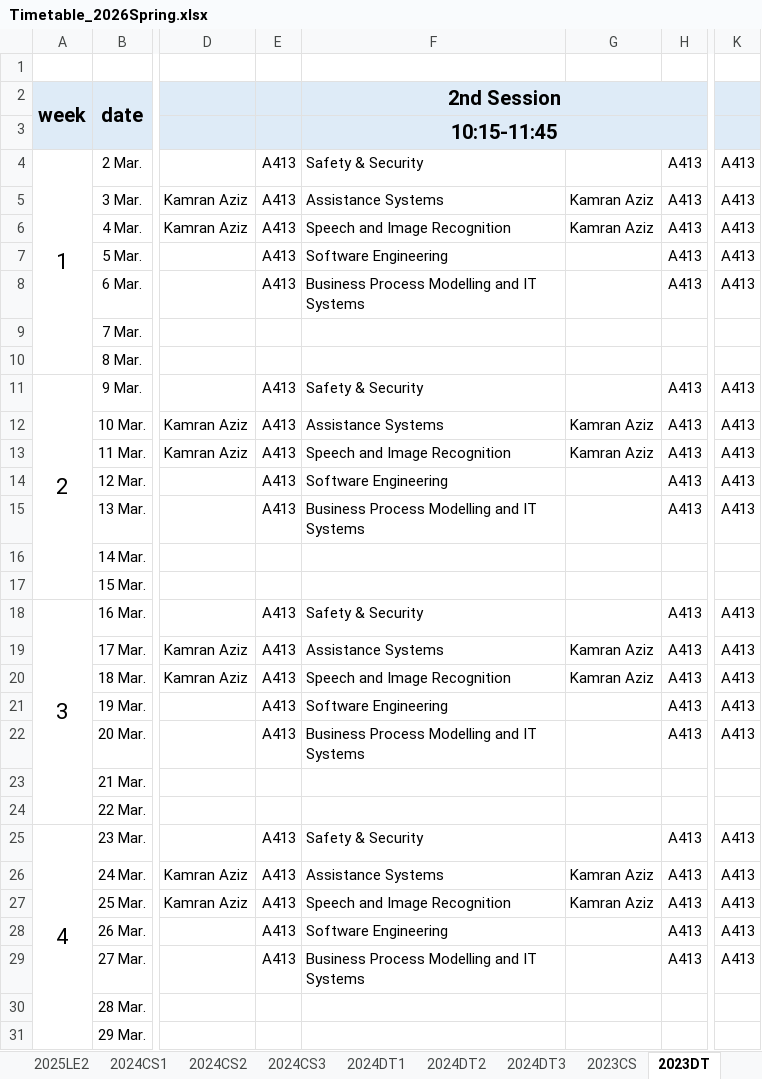
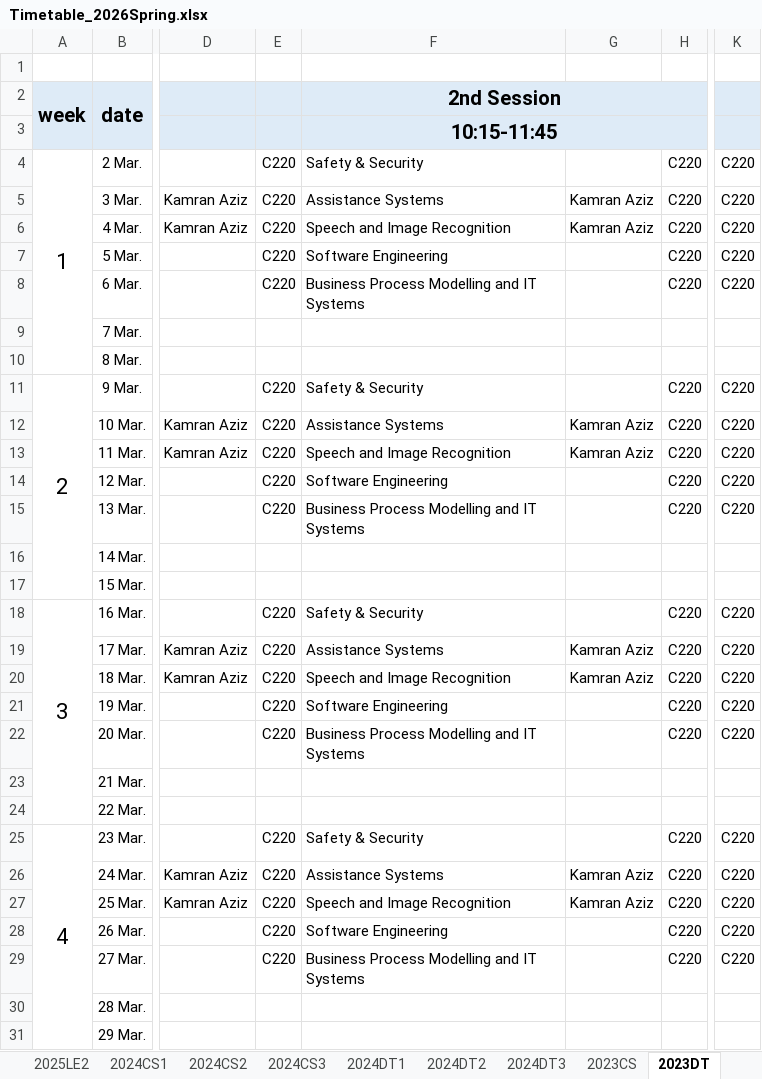
Before and after one commit to moeleak/calendar, an Excel workbook: Timetable_2026Spring.xlsx, sheet 2023DT, drawn as a sheet; only a part is shown, gaps mark what is left out; values as stored, in another font and other column widths than the file's, no borders; the diff covers the shown part only; the diff names each change by its address in the sheet, - before the commit and + after, or states it on an @@ line.

```diff
--- a/Timetable_2026Spring.xlsx (sheet 2023DT)
+++ b/Timetable_2026Spring.xlsx (sheet 2023DT)
-E4:E8: A413
+E4:E8: C220
-H4:H8: A413
+H4:H8: C220
-K4:K8: A413
+K4:K8: C220
-E11:E15: A413
+E11:E15: C220
-H11:H15: A413
+H11:H15: C220
-K11:K15: A413
+K11:K15: C220
-E18:E22: A413
+E18:E22: C220
-H18:H22: A413
+H18:H22: C220
-K18:K22: A413
+K18:K22: C220
-E25:E29: A413
+E25:E29: C220
-H25:H29: A413
+H25:H29: C220
-K25:K29: A413
+K25:K29: C220
```
Also changed, not shown: 90 edited cells elsewhere in this sheet, sheet Classroom, sheet 2025CS1, sheet 2025CS2, sheet 2025CS3, sheet 2024DT1, sheet 2024DT3, 7 more sheets, formulas that keep their value, public/Timetable_2026Spring.xlsx, 1 other file.
